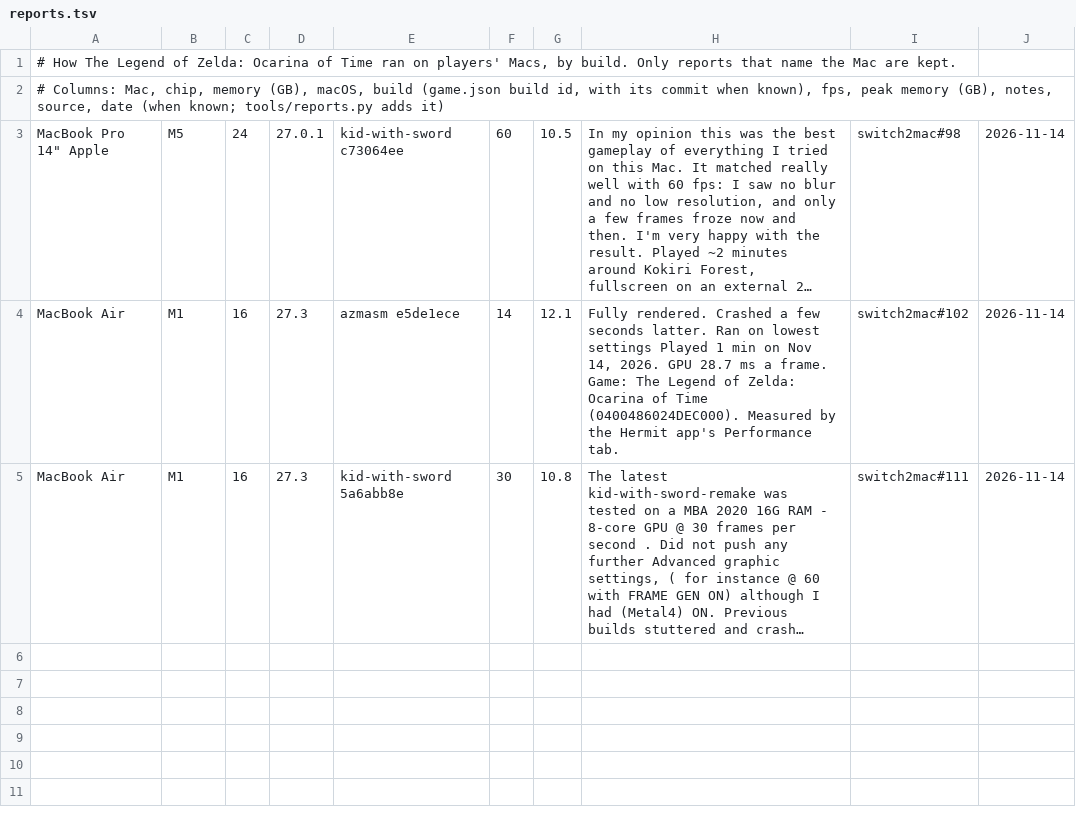
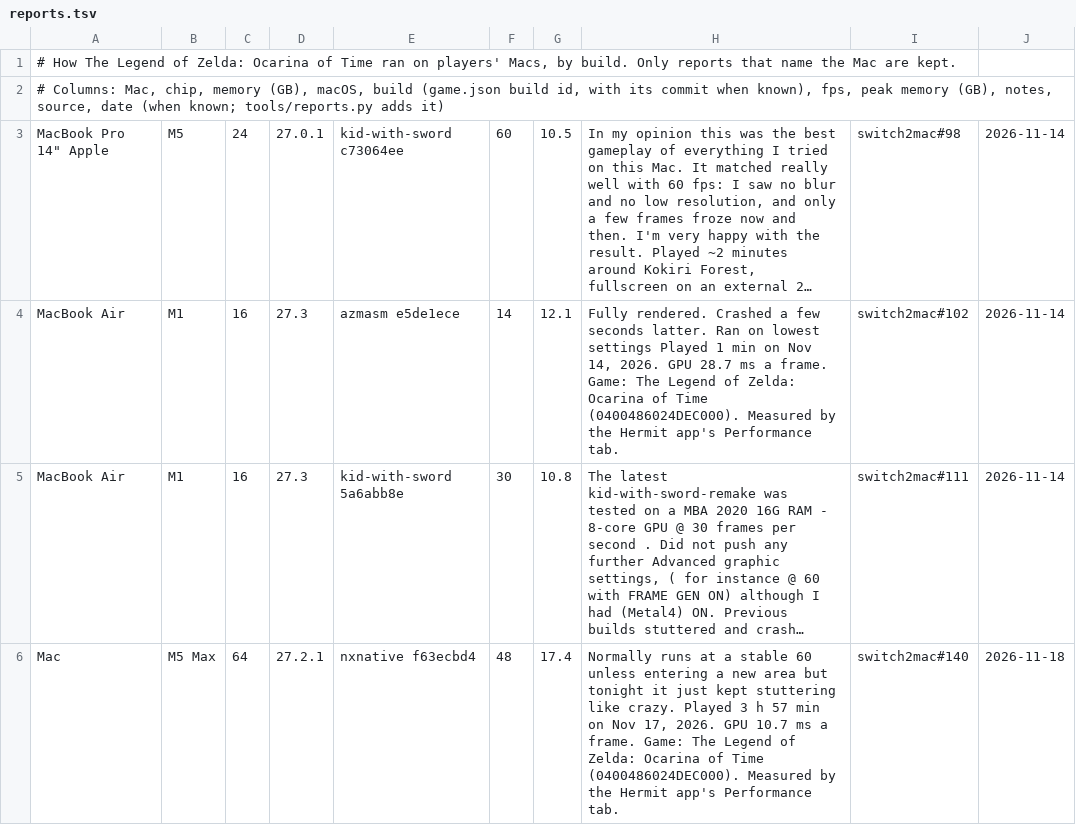
Before and after one commit to Hengle/switch2mac, a TSV file: games/the-legend-of-zelda-ocarina-of-time/reports.tsv, drawn as a sheet; long unchanged cells end in …; the diff names each change by its address in the sheet, - before the commit and + after, or states it on an @@ line.

```diff
--- a/games/the-legend-of-zelda-ocarina-of-time/reports.tsv
+++ b/games/the-legend-of-zelda-ocarina-of-time/reports.tsv
+row 6: Mac | M5 Max | 64 | 27.2.1 | nxnative f63ecbd4 | 48 | 17.4 | Normally runs at a stable 60 unless entering a new area but tonight it just kept stuttering like crazy. Played 3 h 57 min on Nov 17, 2026. GPU 10.7 ms a frame. Game: The Legend of Zelda: Ocarina of Time (0400486024DEC000). Measured by the Hermit app's Performance tab. | switch2mac#140 | 2026-11-18
```
